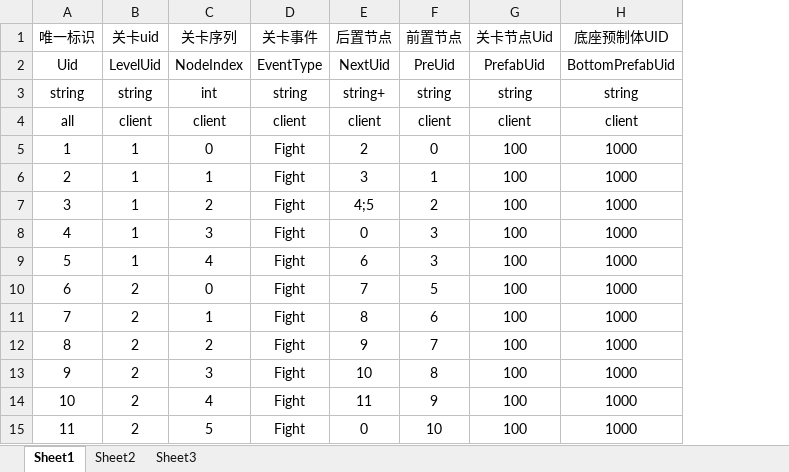
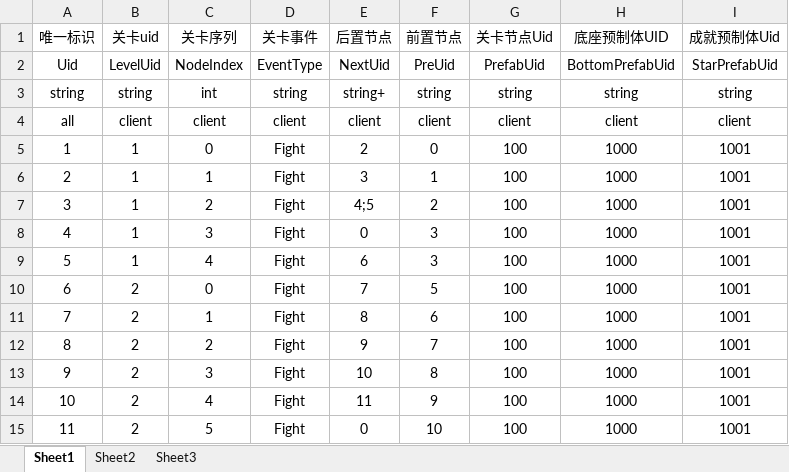
Before and after one commit to weiweidiy/TiktokGame2, an Excel workbook: Excels/LevelsNodes.xlsx, sheet Sheet1, drawn as a sheet; values as stored, in another font and other column widths than the file's, no borders; the diff names each change by its address in the sheet, - before the commit and + after, or states it on an @@ line.

```diff
--- a/Excels/LevelsNodes.xlsx (sheet Sheet1)
+++ b/Excels/LevelsNodes.xlsx (sheet Sheet1)
+column I (成就预制体Uid), rows 2-15: StarPrefabUid | string | client | 1001 | 1001 | 1001 | 1001 | 1001 | 1001 | 1001 | 1001 | 1001 | 1001 | 1001
```
Also changed, not shown: 14 other files.
